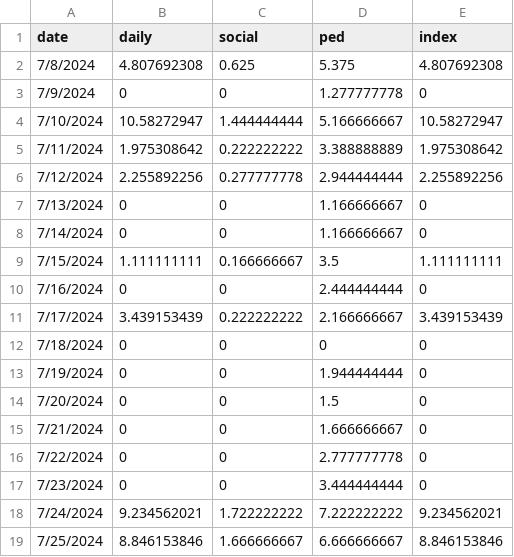
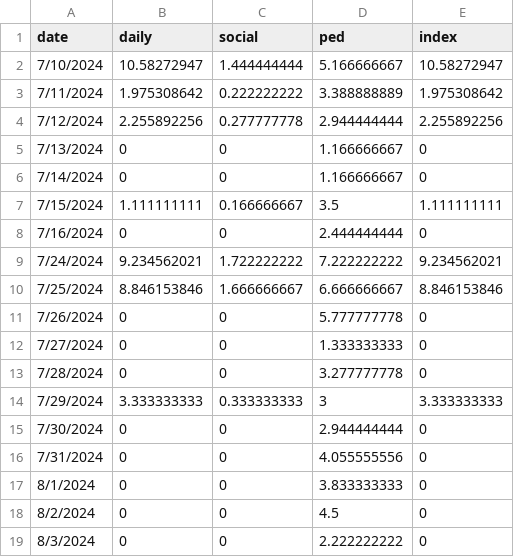
Before and after one commit to civic-data-design-lab/benchmarkUNSW, a CSV file: public/data/bench_graph/daily.csv, drawn as a sheet; only a part is shown; the shorter side is filled out with more unchanged rows; the diff names each change by its address in the sheet, - before the commit and + after, or states it on an @@ line.

```diff
--- a/public/data/bench_graph/daily.csv
+++ b/public/data/bench_graph/daily.csv
-row 2: 7/8/2024 | 4.807692308 | 0.625 | 5.375 | 4.807692308
-row 3: 7/9/2024 | 0 | 0 | 1.277777778 | 0
-row 11: 7/17/2024 | 3.439153439 | 0.222222222 | 2.166666667 | 3.439153439
-row 12: 7/18/2024 | 0 | 0 | 0 | 0
-row 13: 7/19/2024 | 0 | 0 | 1.944444444 | 0
-row 14: 7/20/2024 | 0 | 0 | 1.5 | 0
-row 15: 7/21/2024 | 0 | 0 | 1.666666667 | 0
-row 16: 7/22/2024 | 0 | 0 | 2.777777778 | 0
-row 17: 7/23/2024 | 0 | 0 | 3.444444444 | 0
```
Also changed, not shown: public/data/activation_graph/daily.csv, 35 other files.
